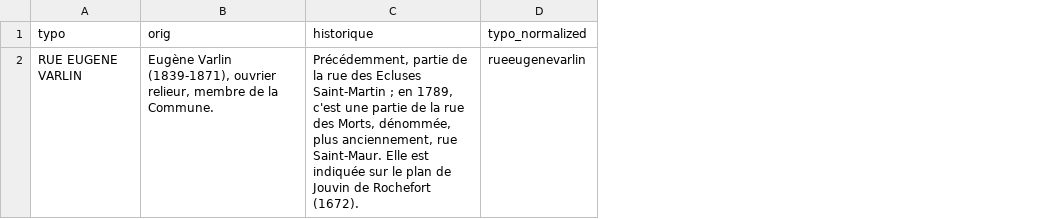
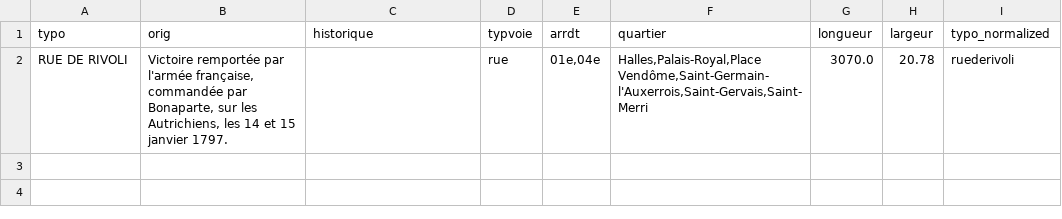
Before and after one commit to emmaebrl/linux-project, a CSV file: data/filtered_data_new.csv, drawn as a sheet; removed rows and columns are numbered as before the commit, all else as after; the diff names each change by its address in the sheet, - before the commit and + after, or states it on an @@ line.

```diff
--- a/data/filtered_data_new.csv
+++ b/data/filtered_data_new.csv
+column D (typvoie), empty
+column E (arrdt), empty
+column F (quartier), empty
+column G (longueur), empty
+column H (largeur), empty
-row 2: RUE EUGENE VARLIN | Eugène Varlin (1839-1871), ouvrier relieur, membre de la Commune. | Précédemment, partie de la rue des Ecluses Saint-Martin ; en 1789, c'est une partie de la rue des Morts, dénommée, plus anciennement, rue Saint-Maur. Elle est indiquée sur le plan de Jouvin de Rochefort (1672). | rueeugenevarlin
+row 2: RUE DE RIVOLI | Victoire remportée par l'armée française, commandée par Bonaparte, sur les Autrichiens, les 14 et 15 janvier 1797. |  | rue | 01e,04e | Halles,Palais-Royal,Place Vendôme,Saint-Germain-l'Auxerrois,Saint-Gervais,Saint-Merri | 3070.0 | 20.78 | ruederivoli
```
Also changed, not shown: data/merged_data.csv, 1 other file.
